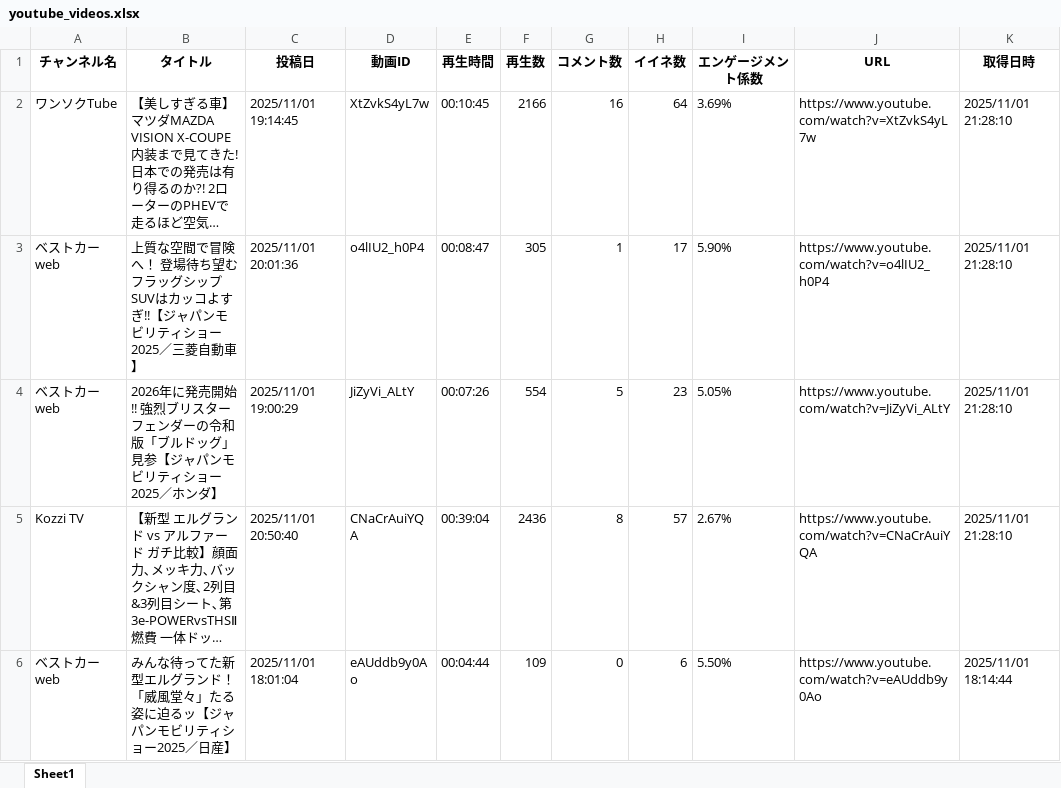
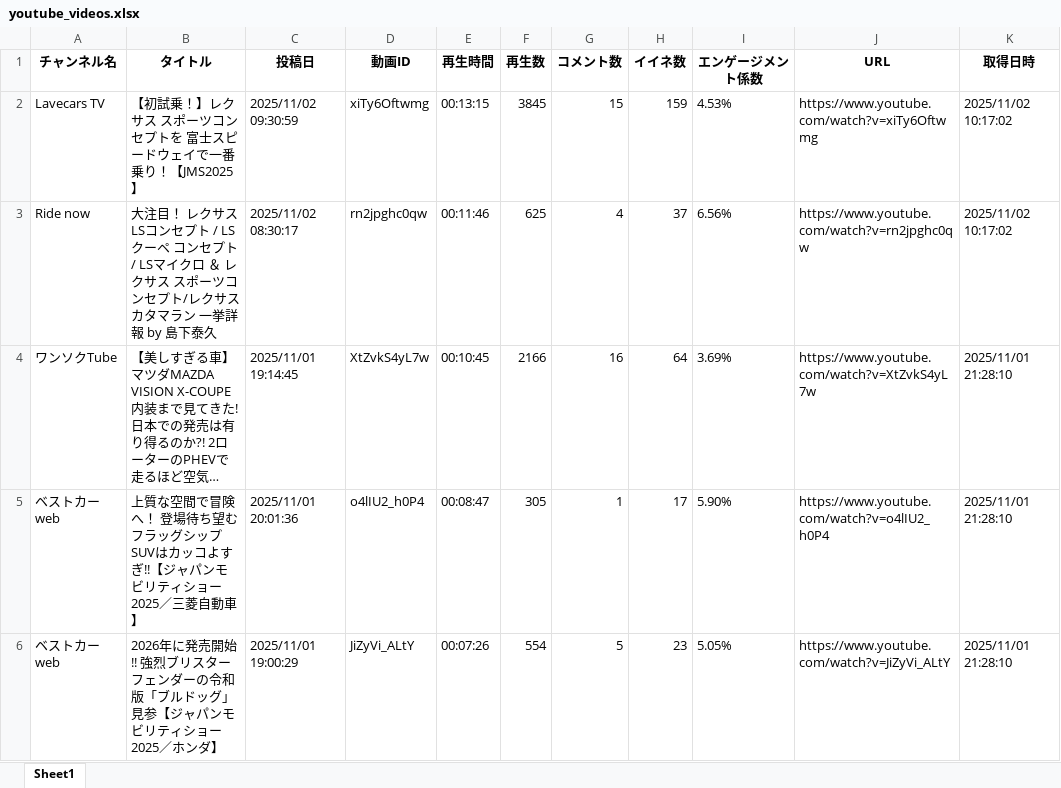
Before and after one commit to Takayoshi19890810/251015_YouTubeList, an Excel workbook: youtube_videos.xlsx, sheet Sheet1, drawn as a sheet; only a part is shown; the shorter side is filled out with more unchanged rows; long unchanged cells end in …; values as stored, in another font and other column widths than the file's, no borders; the diff names each change by its address in the sheet, - before the commit and + after, or states it on an @@ line.

```diff
--- a/youtube_videos.xlsx (sheet Sheet1)
+++ b/youtube_videos.xlsx (sheet Sheet1)
+row 2: Lavecars TV | 【初試乗！】レクサス スポーツコンセプトを 富士スピードウェイで一番乗り！【JMS2025】 | 2025/11/02 09:30:59 | xiTy6Oftwmg | 00:13:15 | 3845 | 15 | 159 | 4.53% | https://www.youtube.com/watch?v=xiTy6Oftwmg | 2025/11/02 10:17:02
+row 3: Ride now | 大注目！ レクサスLSコンセプト / LSクーペ コンセプト / LSマイクロ ＆ レクサス スポーツコンセプト/レクサス カタマラン 一挙詳報 by 島下泰久 | 2025/11/02 08:30:17 | rn2jpghc0qw | 00:11:46 | 625 | 4 | 37 | 6.56% | https://www.youtube.com/watch?v=rn2jpghc0qw | 2025/11/02 10:17:02
```
